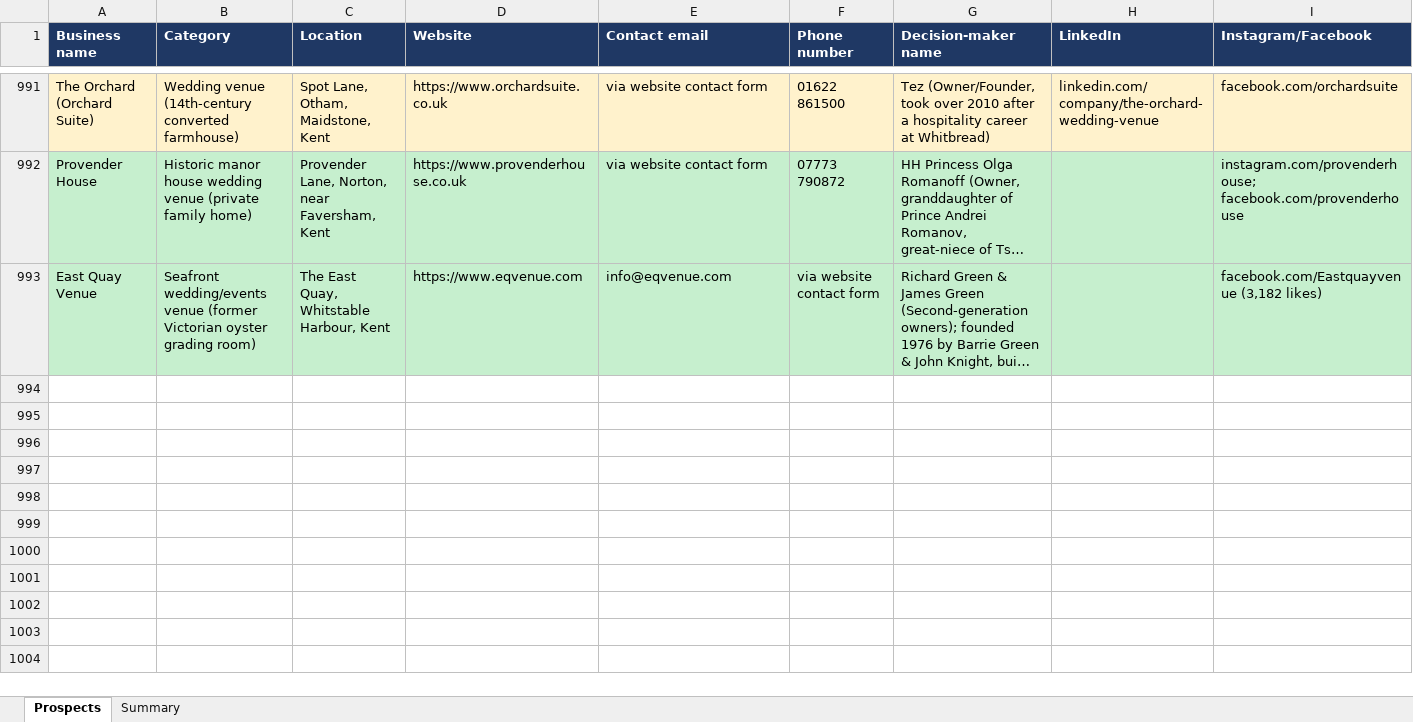
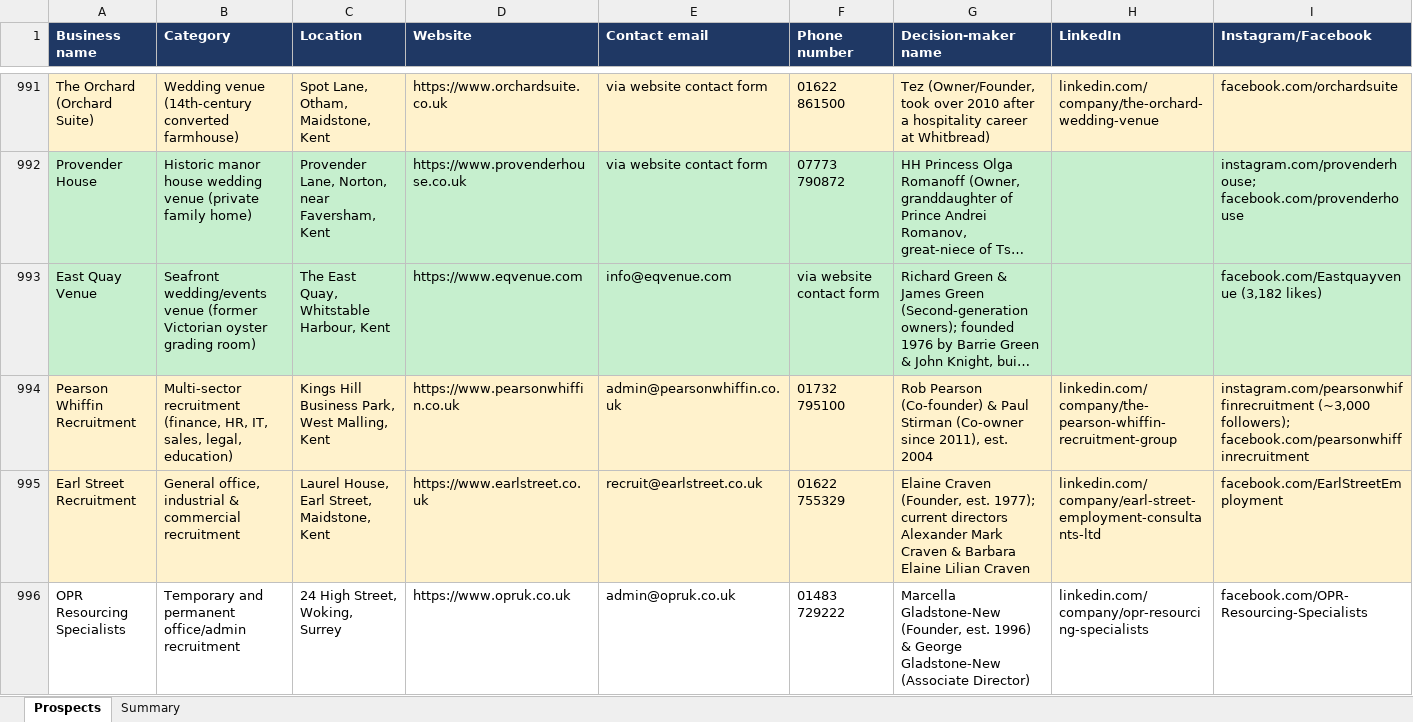
Before and after one commit to houghtonstudioco-afk/Houghton-property-partners, an Excel workbook: prospects/aeora_prospects.xlsx, sheet Prospects, drawn as a sheet; only a part is shown, gaps mark what is left out; long unchanged cells end in …; values as stored, in another font and other column widths than the file's, no borders; rows hold the shown columns only; the diff covers the shown part only; the diff names each change by its address in the sheet, - before the commit and + after, or states it on an @@ line.

```diff
--- a/prospects/aeora_prospects.xlsx (sheet Prospects)
+++ b/prospects/aeora_prospects.xlsx (sheet Prospects)
+row 994: Pearson Whiffin Recruitment | Multi-sector recruitment (finance, HR, IT, sales, legal, education) | Kings Hill Business Park, West Malling, Kent | https://www.pearsonwhiffin.co.uk | admin@pearsonwhiffin.co.uk | 01732 795100 | Rob Pearson (Co-founder) & Paul Stirman (Co-owner since 2011), est. 2004 | linkedin.com/company/the-pearson-whiffin-recruitment-group | instagram.com/pearsonwhiffinrecruitment (~3,000 followers); facebook.com/pearsonwhiffinrecruitment
+row 995: Earl Street Recruitment | General office, industrial & commercial recruitment | Laurel House, Earl Street, Maidstone, Kent | https://www.earlstreet.co.uk | recruit@earlstreet.co.uk | 01622 755329 | Elaine Craven (Founder, est. 1977); current directors Alexander Mark Craven & Barbara Elaine Lilian Craven | linkedin.com/company/earl-street-employment-consultants-ltd | facebook.com/EarlStreetEmployment
+row 996: OPR Resourcing Specialists | Temporary and permanent office/admin recruitment | 24 High Street, Woking, Surrey | https://www.opruk.co.uk | admin@opruk.co.uk | 01483 729222 | Marcella Gladstone-New (Founder, est. 1996) & George Gladstone-New (Associate Director) | linkedin.com/company/opr-resourcing-specialists | facebook.com/OPR-Resourcing-Specialists
```
Also changed, not shown: 3 added rows elsewhere in this sheet, sheet Summary, 2 other files.
